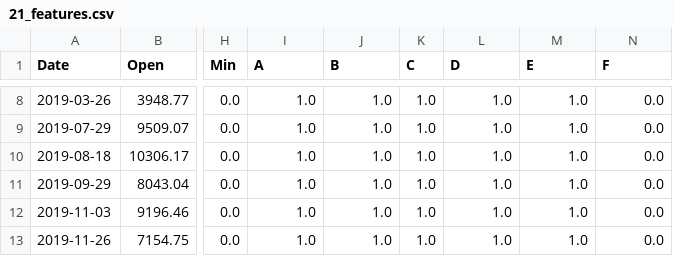
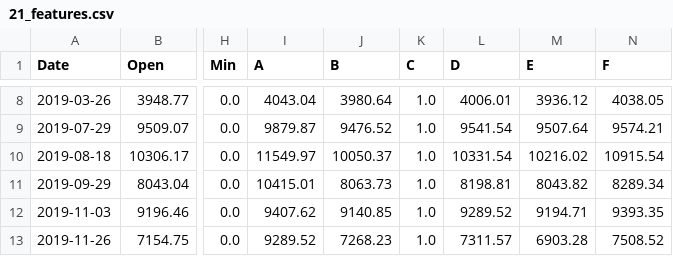
Before and after one commit to bitcoin-candlestick-ML/bitcoin-candlestick-ML-exploration, a CSV file: Resources/21_features.csv, drawn as a sheet; only a part is shown, gaps mark what is left out; the diff covers the shown part only; the diff names each change by its address in the sheet, - before the commit and + after, or states it on an @@ line.

```diff
--- a/Resources/21_features.csv
+++ b/Resources/21_features.csv
-I8 (A): 1.0
+I8 (A): 4043.04
-J8 (B): 1.0
+J8 (B): 3980.64
-L8 (D): 1.0
+L8 (D): 4006.01
-M8 (E): 1.0
+M8 (E): 3936.12
-N8 (F): 0.0
+N8 (F): 4038.05
-I9 (A): 1.0
+I9 (A): 9879.87
-J9 (B): 1.0
+J9 (B): 9476.52
-L9 (D): 1.0
+L9 (D): 9541.54
-M9 (E): 1.0
+M9 (E): 9507.64
-N9 (F): 0.0
+N9 (F): 9574.21
-I10 (A): 1.0
+I10 (A): 11549.97
-J10 (B): 1.0
+J10 (B): 10050.37
-L10 (D): 1.0
+L10 (D): 10331.54
-M10 (E): 1.0
+M10 (E): 10216.02
-N10 (F): 0.0
+N10 (F): 10915.54
-I11 (A): 1.0
+I11 (A): 10415.01
-J11 (B): 1.0
+J11 (B): 8063.73
-L11 (D): 1.0
+L11 (D): 8198.81
-M11 (E): 1.0
+M11 (E): 8043.82
-N11 (F): 0.0
+N11 (F): 8289.34
-I12 (A): 1.0
+I12 (A): 9407.62
-J12 (B): 1.0
+J12 (B): 9140.85
-L12 (D): 1.0
+L12 (D): 9289.52
-M12 (E): 1.0
+M12 (E): 9194.71
-N12 (F): 0.0
+N12 (F): 9393.35
-I13 (A): 1.0
+I13 (A): 9289.52
-J13 (B): 1.0
+J13 (B): 7268.23
-L13 (D): 1.0
+L13 (D): 7311.57
-M13 (E): 1.0
+M13 (E): 6903.28
-N13 (F): 0.0
+N13 (F): 7508.52
```
Also changed, not shown: 75 edited cells elsewhere in this file, 1 other file.
